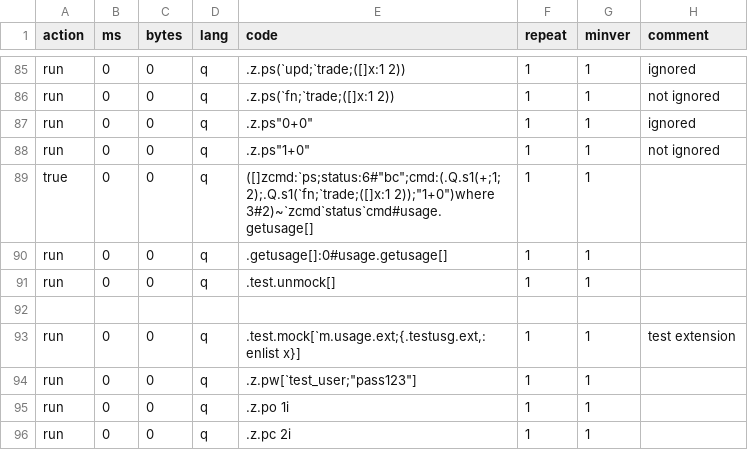
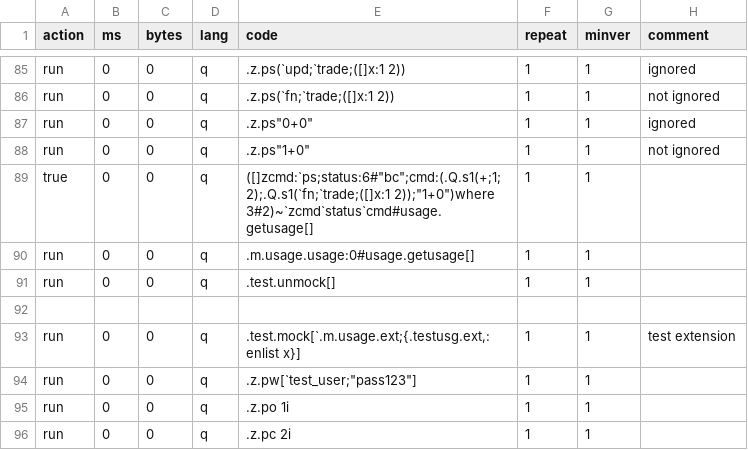
Before and after one commit to DataIntellectTech/kdbx-modules, a CSV file: usage/test.csv, drawn as a sheet; only a part is shown, gaps mark what is left out.

Commit message:
all tets passing

```diff
--- a/usage/test.csv
+++ b/usage/test.csv
@@ -89,6 +89,6 @@ run,0,0,q,.z.ps"1+0",1,1,not ignored
 true,0,0,q,([]zcmd:`ps;status:6#"bc";cmd:(.Q.s1(+;1;2);.Q.s1(`fn;`trade;([]x:1 2));"1+0")where 3#2)~`zcmd`status`cmd#usage.getusage[],1,1,
-run,0,0,q,.getusage[]:0#usage.getusage[],1,1,
+run,0,0,q,.m.usage.usage:0#usage.getusage[],1,1,
 run,0,0,q,.test.unmock[],1,1,
 
-run,0,0,q,".test.mock[`m.usage.ext;{.testusg.ext,:enlist x}]",1,1,test extension
+run,0,0,q,".test.mock[`.m.usage.ext;{.testusg.ext,:enlist x}]",1,1,test extension
 run,0,0,q,.z.pw[`test_user;"pass123"],1,1,
```
